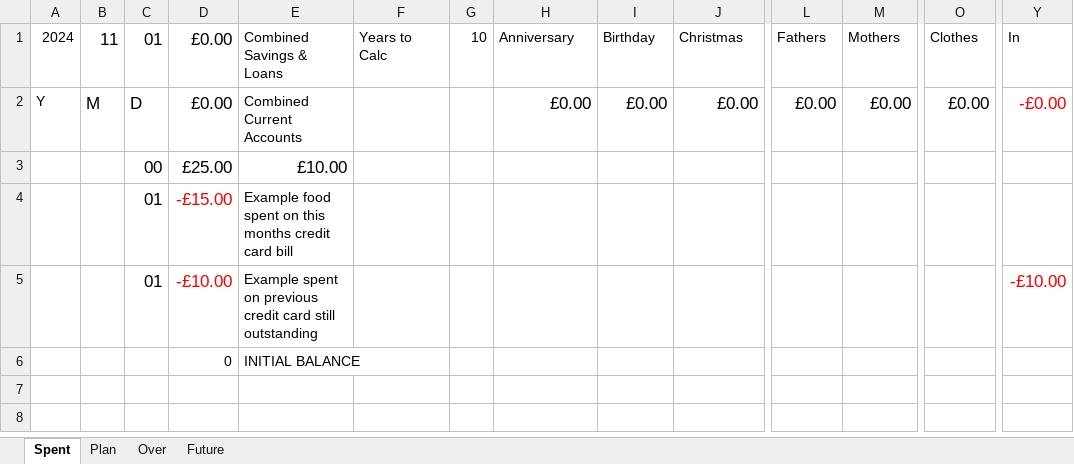
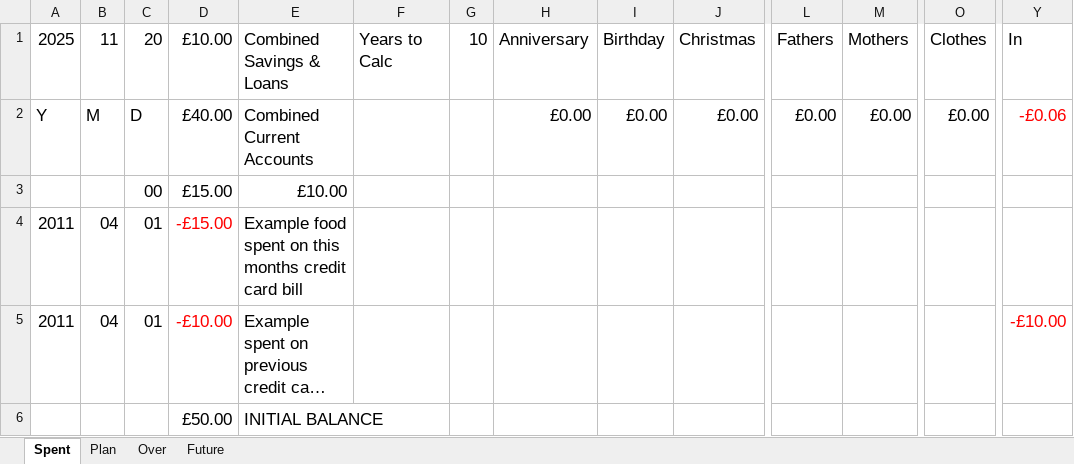
Before and after one commit to HuwSy/money-xls, an Excel workbook: Template.xlsx, sheet Spent, drawn as a sheet; only a part is shown, gaps mark what is left out; long unchanged cells end in …; values as stored, in another font and other column widths than the file's, no borders; the diff covers the shown part only; the diff names each change by its address in the sheet, - before the commit and + after, or states it on an @@ line.

```diff
--- a/Template.xlsx (sheet Spent)
+++ b/Template.xlsx (sheet Spent)
-A1: 2024
+A1: 2025
@@ A1:A2 text size: larger @@
-C1: 01
+C1: 20
-D1: £0.00
+D1: £10.00
@@ E1:J1 text size: larger @@
@@ L1:M1 text size: larger @@
@@ O1 text size: larger @@
@@ Y1 text size: larger @@
-D2 (£10.00): £0.00
+D2 (£10.00): £40.00
@@ E2 text size: larger @@
-Y2 (In): -£0.00
+Y2 (In): -£0.06
-D3 (£10.00): £25.00
+D3 (£10.00): £15.00
-A4:A5 (2025): (empty)
+A4:A5 (2025): 2011
-B4:B5 (11): (empty)
+B4:B5 (11): 04
@@ E4:E5 text size: larger @@
-D6 (£10.00): 0
+D6 (£10.00): £50.00
@@ D6:E6 text size: larger @@
```
Also changed, not shown: cell formats elsewhere in this sheet, sheet Plan, sheet Over, sheet Future, formulas that keep their value.
